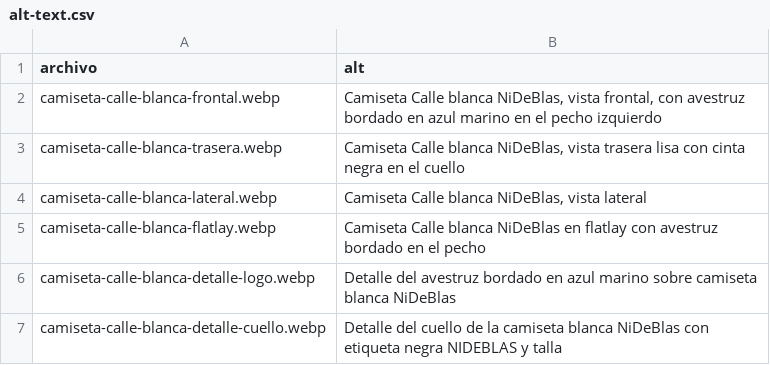
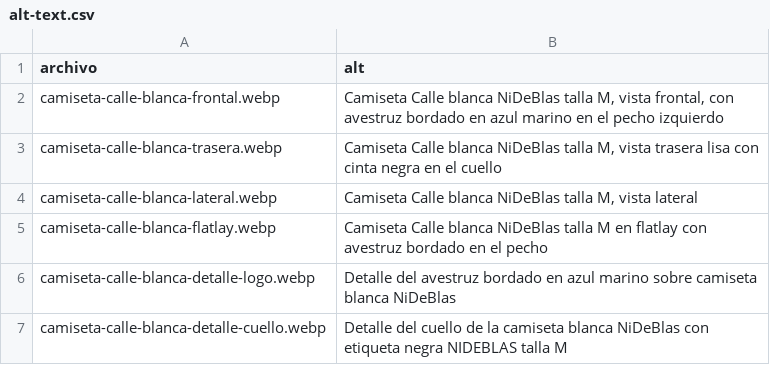
Before and after one commit to OmarPumariega/ndb-garments, a CSV file: outputs/TS-06_camiseta-calle-blanca/alt-text.csv, drawn as a sheet.

```diff
--- a/outputs/TS-06_camiseta-calle-blanca/alt-text.csv
+++ b/outputs/TS-06_camiseta-calle-blanca/alt-text.csv
@@ -1,7 +1,7 @@
 archivo,alt
-camiseta-calle-blanca-frontal.webp,"Camiseta Calle blanca NiDeBlas, vista frontal, con avestruz bordado en azul marino en el pecho izquierdo"
-camiseta-calle-blanca-trasera.webp,"Camiseta Calle blanca NiDeBlas, vista trasera lisa con cinta negra en el cuello"
-camiseta-calle-blanca-lateral.webp,"Camiseta Calle blanca NiDeBlas, vista lateral"
-camiseta-calle-blanca-flatlay.webp,"Camiseta Calle blanca NiDeBlas en flatlay con avestruz bordado en el pecho"
+camiseta-calle-blanca-frontal.webp,"Camiseta Calle blanca NiDeBlas talla M, vista frontal, con avestruz bordado en azul marino en el pecho izquierdo"
+camiseta-calle-blanca-trasera.webp,"Camiseta Calle blanca NiDeBlas talla M, vista trasera lisa con cinta negra en el cuello"
+camiseta-calle-blanca-lateral.webp,"Camiseta Calle blanca NiDeBlas talla M, vista lateral"
+camiseta-calle-blanca-flatlay.webp,"Camiseta Calle blanca NiDeBlas talla M en flatlay con avestruz bordado en el pecho"
 camiseta-calle-blanca-detalle-logo.webp,"Detalle del avestruz bordado en azul marino sobre camiseta blanca NiDeBlas"
-camiseta-calle-blanca-detalle-cuello.webp,"Detalle del cuello de la camiseta blanca NiDeBlas con etiqueta negra NIDEBLAS y talla"
+camiseta-calle-blanca-detalle-cuello.webp,"Detalle del cuello de la camiseta blanca NiDeBlas con etiqueta negra NIDEBLAS talla M"
```
Also changed, not shown: 11 other files.
